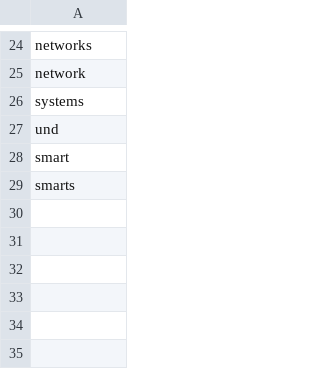
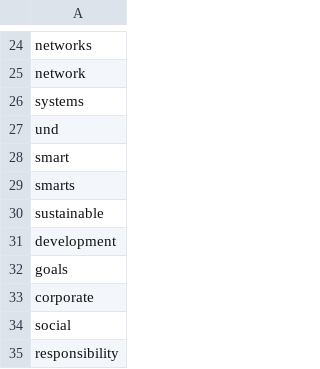
Before and after one commit to Grup-de-Computacio-Distribuida/ScientificAnalyzer, a CSV file: DataVisualizer/filters/remove_words.csv, drawn as a sheet; only a part is shown, gaps mark what is left out.

```diff
--- a/DataVisualizer/filters/remove_words.csv
+++ b/DataVisualizer/filters/remove_words.csv
@@ -29 +29,7 @@
 "smarts"
+"sustainable"
+"development"
+"goals"
+"corporate"
+"social"
+"responsibility"
```
Also changed, not shown: 7 other files.
